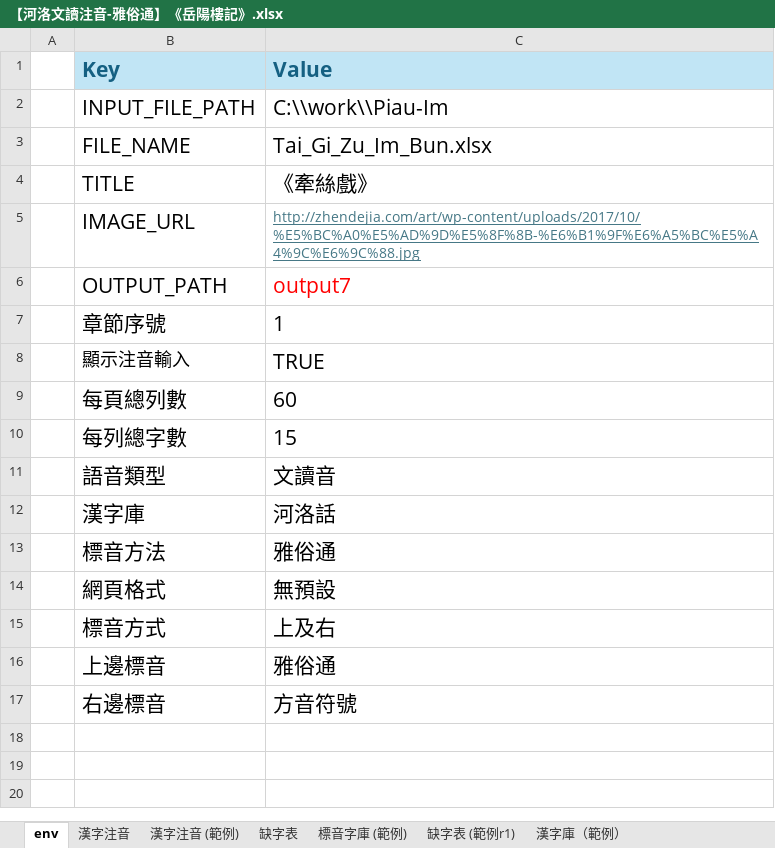
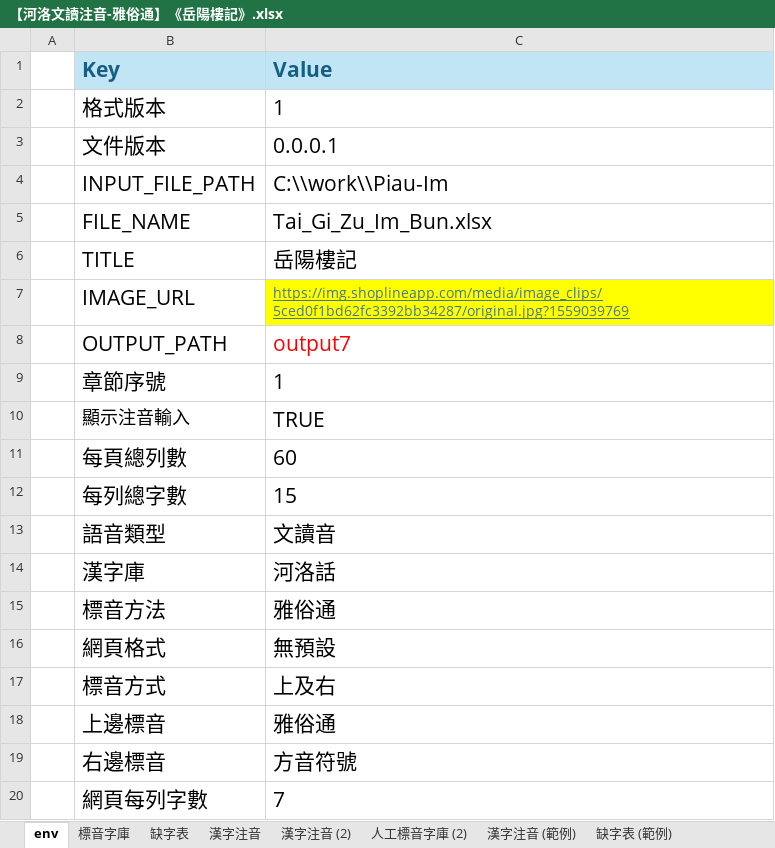
Before and after one commit to AlanJui/Piau-Im, an Excel workbook: output7/【河洛文讀注音-雅俗通】《岳陽樓記》.xlsx, sheet env, drawn as a sheet; values as stored, in another font and other column widths than the file's, no borders; addresses are those after the commit; the diff names each change by its address in the sheet, - before the commit and + after, or states it on an @@ line.

```diff
--- a/output7/【河洛文讀注音-雅俗通】《岳陽樓記》.xlsx (sheet env)
+++ b/output7/【河洛文讀注音-雅俗通】《岳陽樓記》.xlsx (sheet env)
-sheet tab: 缺字表 (範例r1)
-sheet tab: 漢字庫（範例）
+sheet tab: 標音字庫
+sheet tab: 漢字注音 (2)
+sheet tab: 人工標音字庫 (2)
+sheet tab: 缺字表 (範例)
@@ sheet tab order changed: env | 標音字庫 | 缺字表 | 漢字注音 | 漢字注音 (2) | 人工標音字庫 (2) | 漢字注音 (範例) | 缺字表 (範例) @@
+row 2:  | 格式版本 | 1
+row 3:  | 文件版本 | 0.0.0.1
-C6 (Value): 《牽絲戲》
+C6 (Value): 岳陽樓記
-C7 (Value): http://zhendejia.com/art/wp-content/uploads/2017/10/%E5%BC%A0%E5%AD%9D%E5%8F%8B-%E6%B1%9F%E6%A5%BC%E5%A4%9C%E6%9C%88.jpg
+C7 (Value): https://img.shoplineapp.com/media/image_clips/5ced0f1bd62fc3392bb34287/original.jpg?1559039769
-C7 fill: none
+C7 fill: #FFFF00
+row 20:  | 網頁每列字數 | 7
```
Also changed, not shown: sheet 漢字注音, sheet 缺字表, formulas that keep their value, output7/_working.xlsx, 7 other files.
